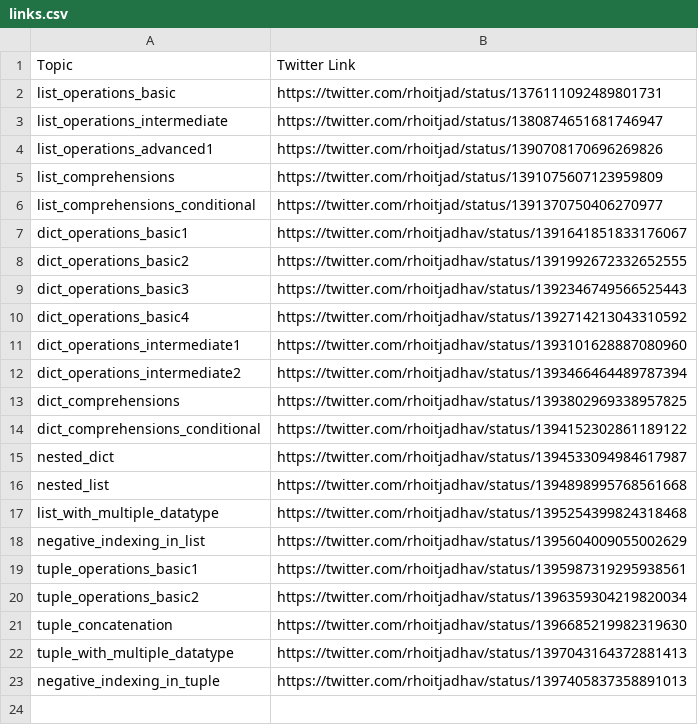
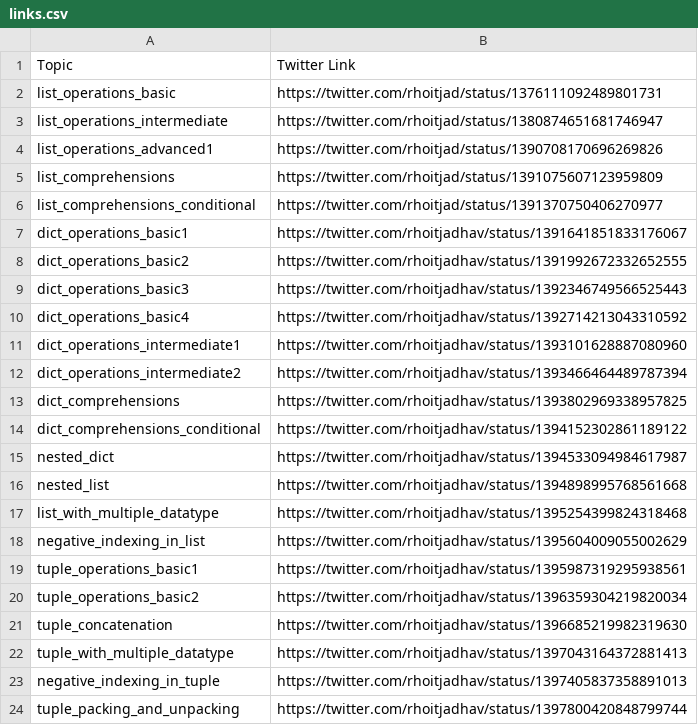
Before and after one commit to rhoitjadhav/python-twitter-posts, a CSV file: links.csv, drawn as a sheet; the diff names each change by its address in the sheet, - before the commit and + after, or states it on an @@ line.

Commit message:
Tuple Packing and Unpacking twitter link

```diff
--- a/links.csv
+++ b/links.csv
+row 24: tuple_packing_and_unpacking | https://twitter.com/rhoitjadhav/status/1397800420848799744
```
